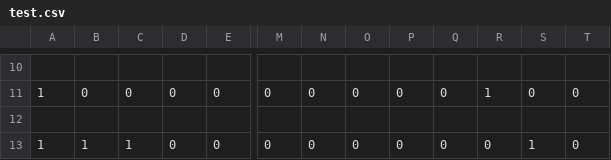
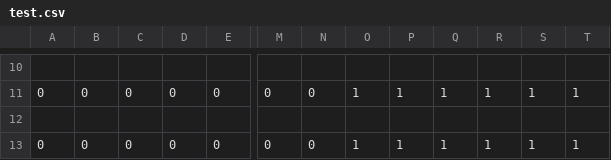
Before and after one commit to TosIshiyama/ProjectHata, a CSV file: web/test.csv, drawn as a sheet; only a part is shown, gaps mark what is left out; the diff covers the shown part only; the diff names each change by its address in the sheet, - before the commit and + after, or states it on an @@ line.

```diff
--- a/web/test.csv
+++ b/web/test.csv
-A11: 1
+A11: 0
-O11: 0
+O11: 1
-P11: 0
+P11: 1
-Q11: 0
+Q11: 1
-S11: 0
+S11: 1
-T11: 0
+T11: 1
-A13: 1
+A13: 0
-B13: 1
+B13: 0
-C13: 1
+C13: 0
-O13: 0
+O13: 1
-P13: 0
+P13: 1
-Q13: 0
+Q13: 1
-R13: 0
+R13: 1
-T13: 0
+T13: 1
```
Also changed, not shown: 1 added row, 1 removed row and 27 edited cells elsewhere in this file, 4 other files.
